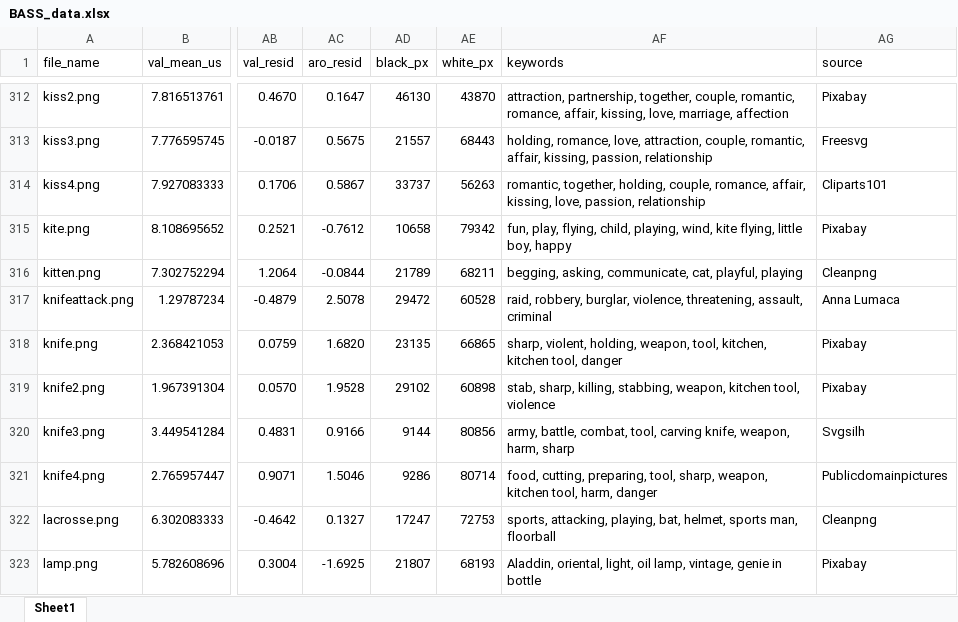
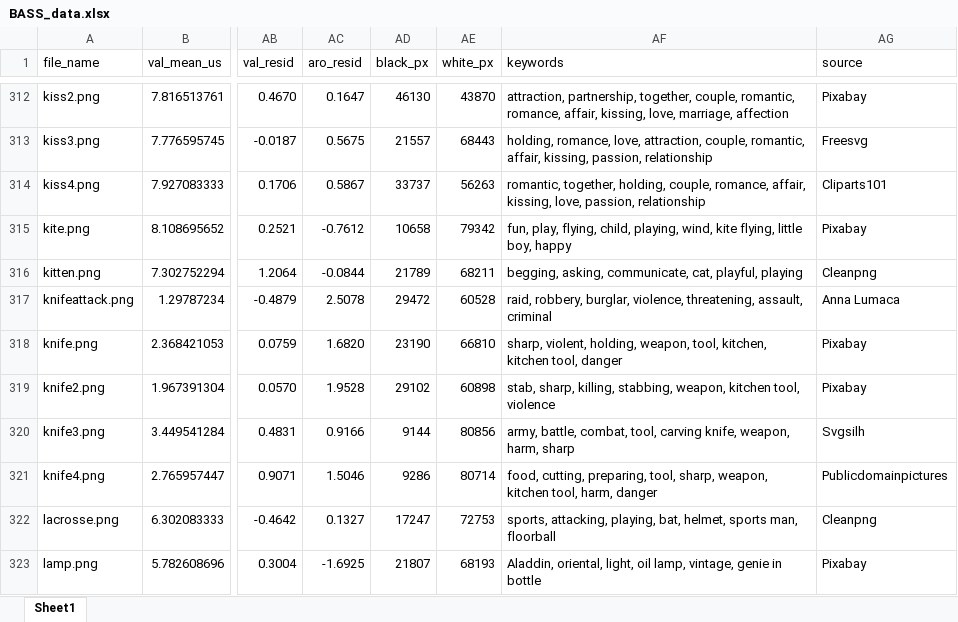
Before and after one commit to gasparl/BASS, an Excel workbook: BASS_data.xlsx, sheet Sheet1, drawn as a sheet; only a part is shown, gaps mark what is left out; values as stored, in another font and other column widths than the file's, no borders; the diff covers the shown part only; the diff names each change by its address in the sheet, - before the commit and + after, or states it on an @@ line.

```diff
--- a/BASS_data.xlsx (sheet Sheet1)
+++ b/BASS_data.xlsx (sheet Sheet1)
-AD318 (black_px): 23135
+AD318 (black_px): 23190
-AE318 (white_px): 66865
+AE318 (white_px): 66810
```
Also changed, not shown: 10 edited cells elsewhere in this sheet, 4 other files.
